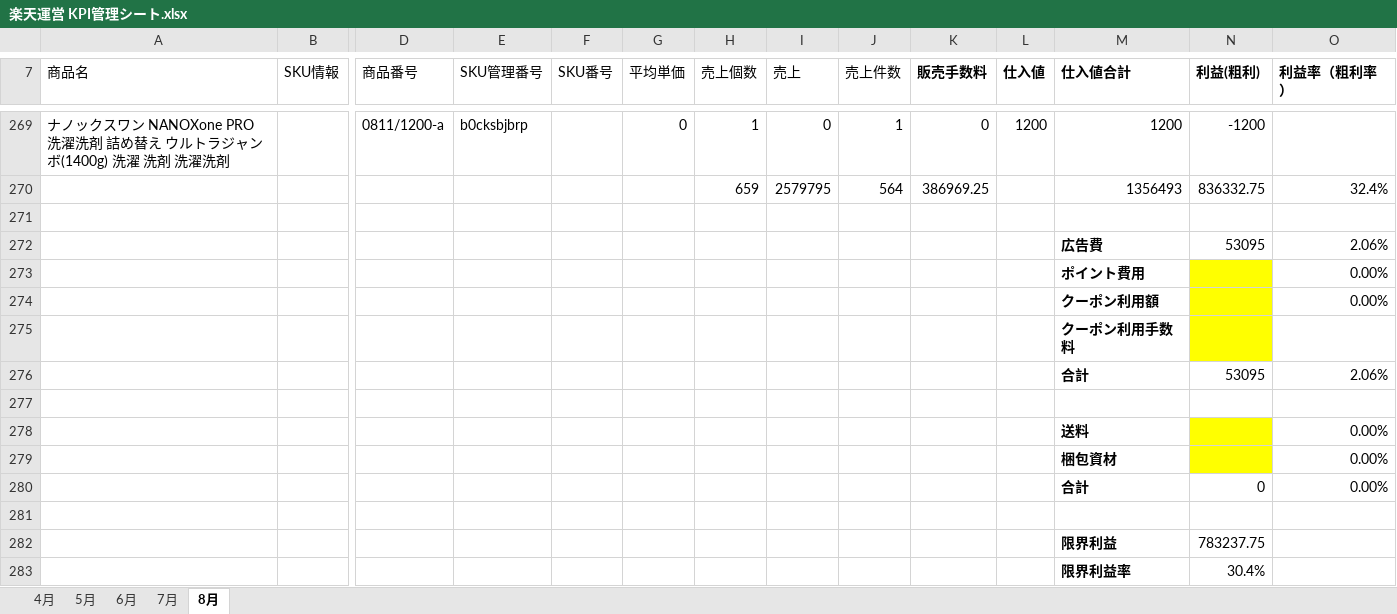
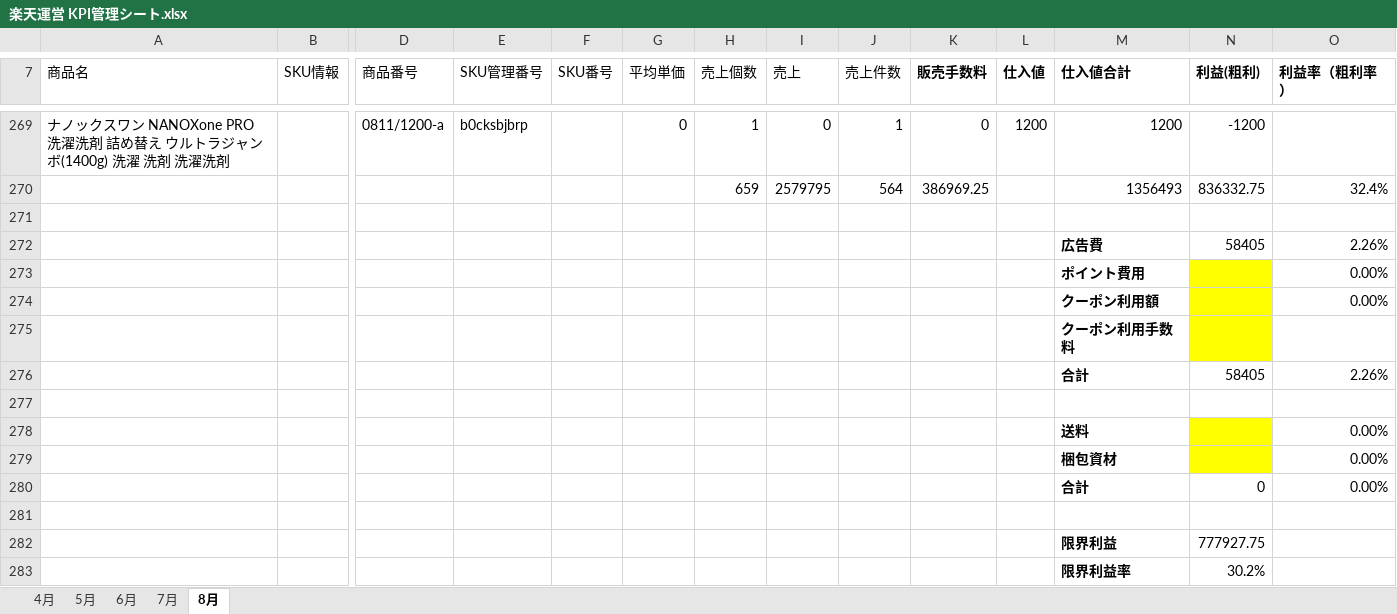
Before and after one commit to houzyou777-creator/inventory-management, an Excel workbook: MomijiStore_OS/02_Analytics/SourceData/楽天運営 KPI管理シート.xlsx, sheet 8月, drawn as a sheet; only a part is shown, gaps mark what is left out; values as stored, in another font and other column widths than the file's, no borders; removed rows and columns are numbered as before the commit, all else as after; rows hold the shown columns only; the diff names each change by its address in the sheet, - before the commit and + after, or states it on an @@ line.

```diff
--- a/MomijiStore_OS/02_Analytics/SourceData/楽天運営 KPI管理シート.xlsx (sheet 8月)
+++ b/MomijiStore_OS/02_Analytics/SourceData/楽天運営 KPI管理シート.xlsx (sheet 8月)
-row 272:  |  |  |  |  |  |  |  |  |  |  | 広告費 | 53095 | 2.06%
+row 272:  |  |  |  |  |  |  |  |  |  |  | 広告費 | 58405 | 2.26%
-row 276:  |  |  |  |  |  |  |  |  |  |  | 合計 | 53095 | 2.06%
+row 276:  |  |  |  |  |  |  |  |  |  |  | 合計 | 58405 | 2.26%
-N282 (利益(粗利)): 783237.75
+N282 (利益(粗利)): 777927.75
-N283 (利益(粗利)): 30.4%
+N283 (利益(粗利)): 30.2%
```
Also changed, not shown: 2 other files.
